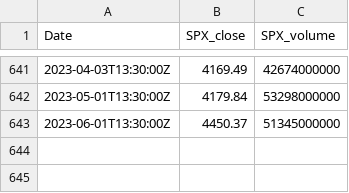
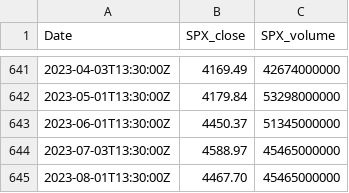
Before and after one commit to Fab-Miami/AI_economy_modelisation_and_market_forecast, a CSV file: saved_data_from_static/SP500_SPX_1m.csv, drawn as a sheet; only a part is shown, gaps mark what is left out; the diff names each change by its address in the sheet, - before the commit and + after, or states it on an @@ line.

Commit message:
data updated to august 2023

```diff
--- a/saved_data_from_static/SP500_SPX_1m.csv
+++ b/saved_data_from_static/SP500_SPX_1m.csv
+row 644: 2023-07-03T13:30:00Z | 4588.97 | 45465000000
+row 645: 2023-08-01T13:30:00Z | 4467.70 | 45465000000
```
Also changed, not shown: saved_data_elections/USelections.csv, saved_data_from_api/fred_results.csv, 4 other files.
